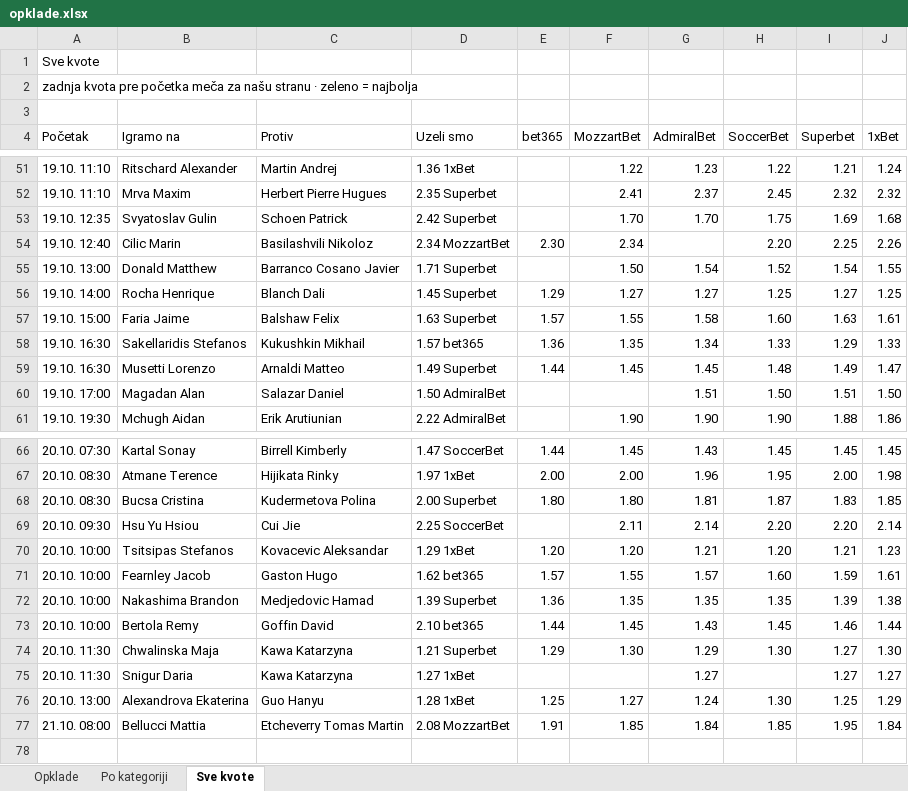
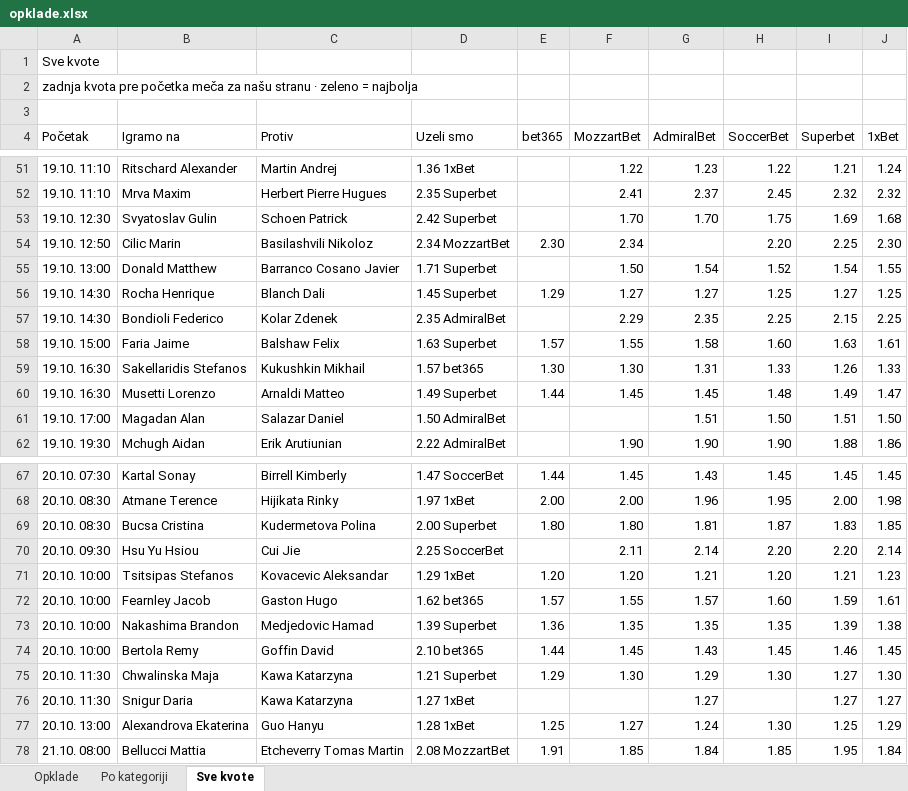
Before and after one commit to andreja69420/pantasocial, an Excel workbook: research/tennis-ml/paper/opklade.xlsx, sheet Sve kvote, drawn as a sheet; only a part is shown, gaps mark what is left out; values as stored, in another font and other column widths than the file's, no cell formats; addresses are those after the commit; the diff names each change by its address in the sheet, - before the commit and + after, or states it on an @@ line.

```diff
--- a/research/tennis-ml/paper/opklade.xlsx (sheet Sve kvote)
+++ b/research/tennis-ml/paper/opklade.xlsx (sheet Sve kvote)
-A53 (Početak): 19.10. 12:35
+A53 (Početak): 19.10. 12:30
-A54 (Početak): 19.10. 12:40
+A54 (Početak): 19.10. 12:50
-J54 (1xBet): 2.26
+J54 (1xBet): 2.30
-A56 (Početak): 19.10. 14:00
+A56 (Početak): 19.10. 14:30
+row 57: 19.10. 14:30 | Bondioli Federico | Kolar Zdenek | 2.35 AdmiralBet |  | 2.29 | 2.35 | 2.25 | 2.15 | 2.25
-E59 (bet365): 1.36
+E59 (bet365): 1.30
-F59 (MozzartBet): 1.35
+F59 (MozzartBet): 1.30
-G59 (AdmiralBet): 1.34
+G59 (AdmiralBet): 1.31
-I59 (Superbet): 1.29
+I59 (Superbet): 1.26
-J74 (1xBet): 1.44
+J74 (1xBet): 1.45
```
Also changed, not shown: sheet Opklade, sheet Po kategoriji, cell formats, 2 other files.
